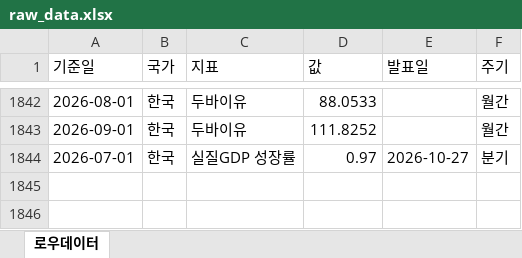
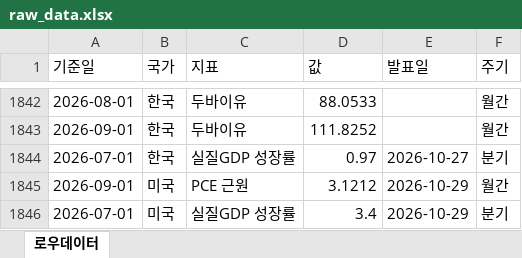
Before and after one commit to rhddyd12345678-blip/macro-econ-tracker, an Excel workbook: site/data/downloads/raw_data.xlsx, sheet 로우데이터, drawn as a sheet; only a part is shown, gaps mark what is left out; values as stored, in another font and other column widths than the file's, no borders; the diff names each change by its address in the sheet, - before the commit and + after, or states it on an @@ line.

```diff
--- a/site/data/downloads/raw_data.xlsx (sheet 로우데이터)
+++ b/site/data/downloads/raw_data.xlsx (sheet 로우데이터)
+row 1845: 2026-09-01 | 미국 | PCE 근원 | 3.1212 | 2026-10-29 | 월간
+row 1846: 2026-07-01 | 미국 | 실질GDP 성장률 | 3.4 | 2026-10-29 | 분기
```
Also changed, not shown: site/data/downloads/france.xlsx, site/data/downloads/fx_daily.xlsx, 16 other files.
